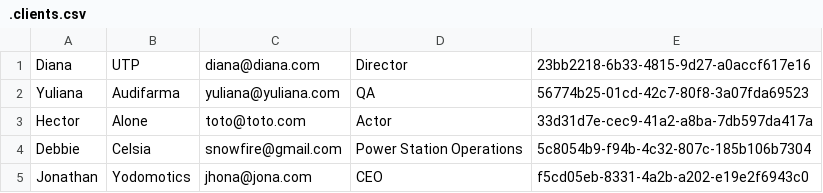
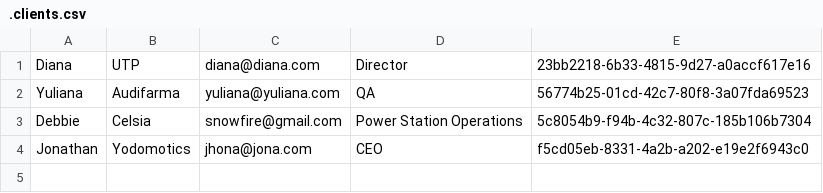
Before and after one commit to jhonat23/app_sell_python, a CSV file: .clients.csv, drawn as a sheet.

Commit message:
delete client added to all layers

```diff
--- a/.clients.csv
+++ b/.clients.csv
@@ -2,3 +2,2 @@ Diana,UTP,diana@diana.com,Director,23bb2218-6b33-4815-9d27-a0accf617e16
 Yuliana,Audifarma,yuliana@yuliana.com,QA,56774b25-01cd-42c7-80f8-3a07fda69523
-Hector,Alone,toto@toto.com,Actor,33d31d7e-cec9-41a2-a8ba-7db597da417a
 Debbie,Celsia,snowfire@gmail.com,Power Station Operations,5c8054b9-f94b-4c32-807c-185b106b7304
```
Also changed, not shown: 2 other files.
